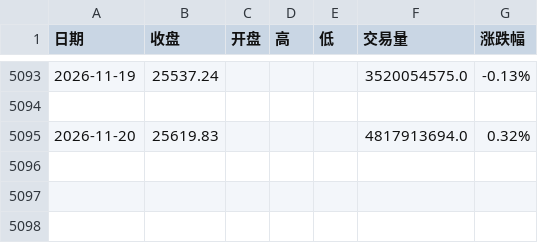
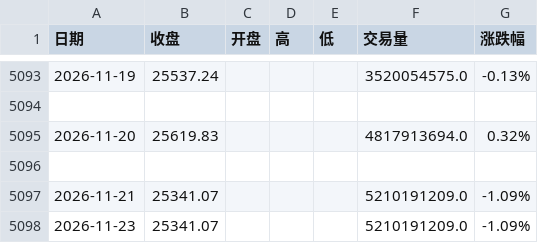
Before and after one commit to 492060059-oss/Trading-system-Devidend-low-vol, a CSV file: data/H20269历史数据.csv, drawn as a sheet; only a part is shown, gaps mark what is left out; the diff names each change by its address in the sheet, - before the commit and + after, or states it on an @@ line.

```diff
--- a/data/H20269历史数据.csv
+++ b/data/H20269历史数据.csv
+row 5096: (empty)
+row 5097: 2026-11-21 | 25341.07 |  |  |  | 5210191209.0 | -1.09%
+row 5098: 2026-11-23 | 25341.07 |  |  |  | 5210191209.0 | -1.09%
```
Also changed, not shown: data/512890行情数据.csv.
